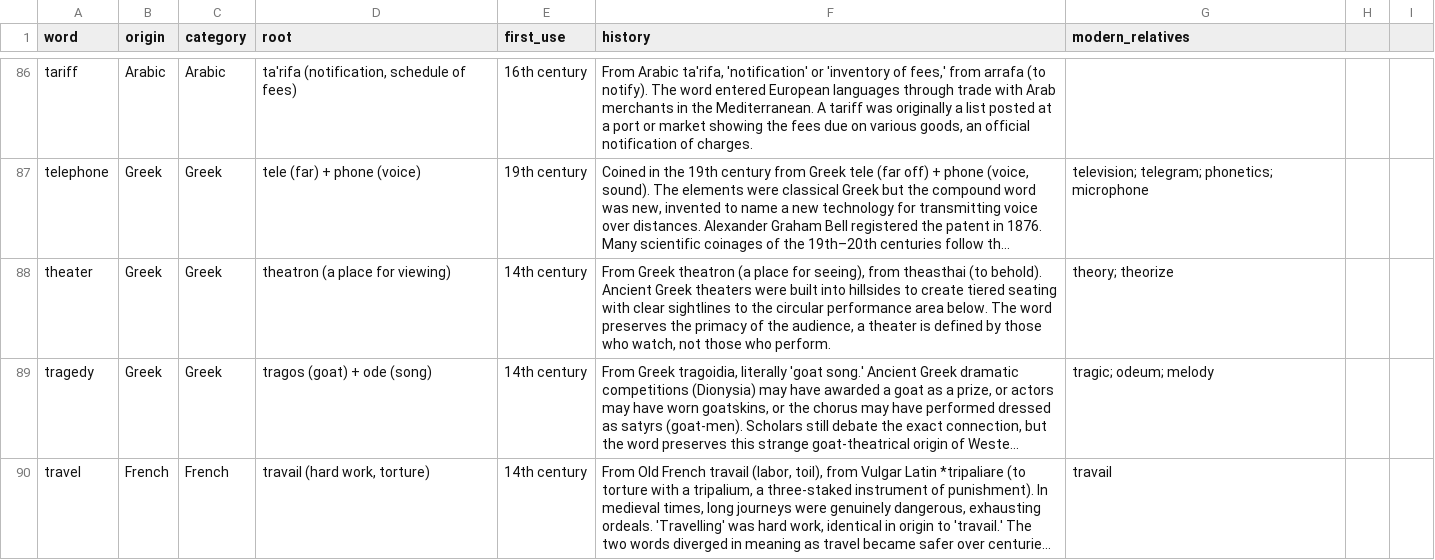
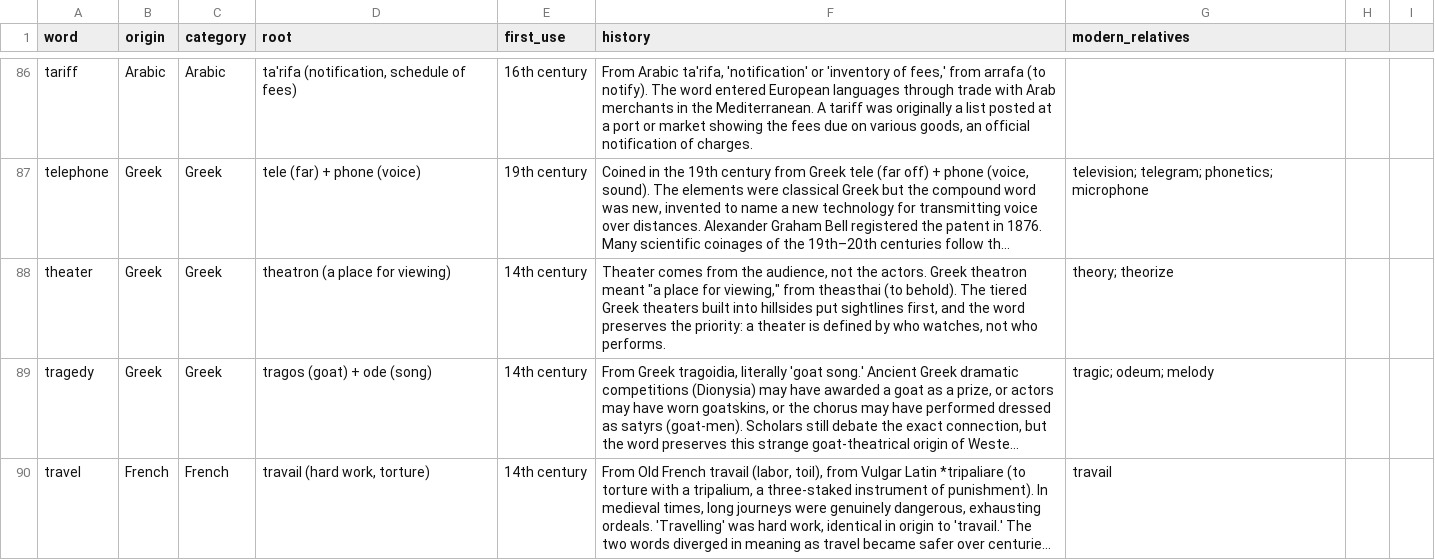
Before and after one commit to gdeetan/wordineer.com, a CSV file: data/etymology-100.csv, drawn as a sheet; only a part is shown, gaps mark what is left out; long unchanged cells end in …; the diff covers the shown part only; the diff names each change by its address in the sheet, - before the commit and + after, or states it on an @@ line.

Commit message:
copy(etymology-100): rewrite 10 more cards (batch 4) for structural variety
- Vary openers across capital, catastrophe, cereal, chaos, inaugurate,
  manufacture, mentor, palace, rival, theater
- Facts unchanged; only the history field is rewritten
- "From [lang]..." openers now 45/100 (down from 55; started at 81)

```diff
--- a/data/etymology-100.csv
+++ b/data/etymology-100.csv
-F88 (history): From Greek theatron (a place for seeing), from theasthai (to behold). Ancient Greek theaters were built into hillsides to create tiered seating with clear sightlines to the circular performance area below. The word preserves the primacy of the audience, a theater is defined by those who watch, not those who perform.
+F88 (history): Theater comes from the audience, not the actors. Greek theatron meant "a place for viewing," from theasthai (to behold). The tiered Greek theaters built into hillsides put sightlines first, and the word preserves the priority: a theater is defined by who watches, not who performs.
```
Also changed, not shown: 9 edited cells elsewhere in this file, 2 other files.
